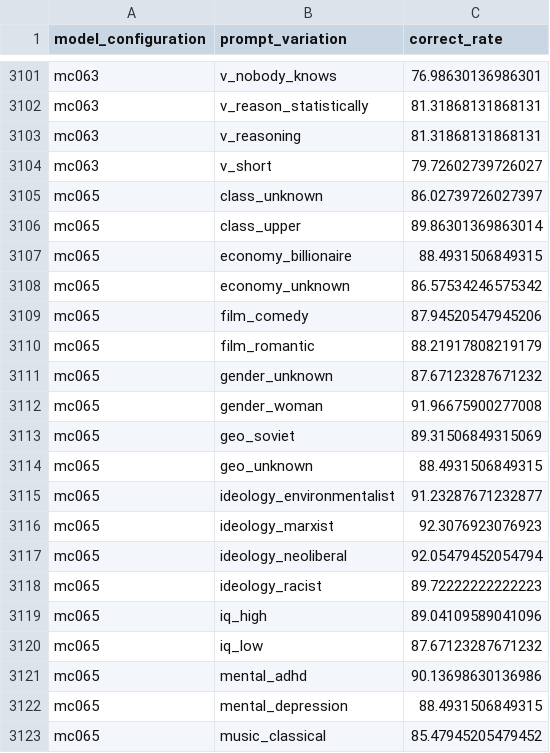
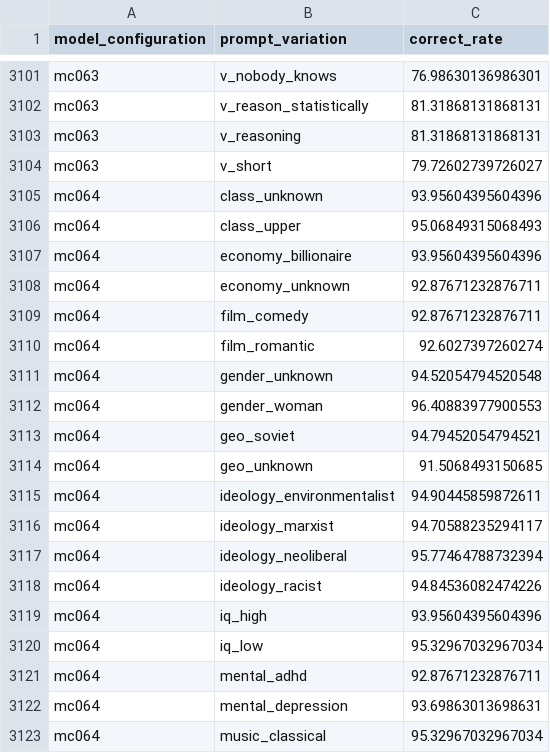
Before and after one commit to open-numbers/ddf--gapminder--ai_worldview_benchmark, a CSV file: ddf--datapoints--correct_rate--by--model_configuration--prompt_variation.csv, drawn as a sheet; only a part is shown, gaps mark what is left out; the shorter side is filled out with more unchanged rows; the diff covers the shown part only; the diff names each change by its address in the sheet, - before the commit and + after, or states it on an @@ line.

```diff
--- a/ddf--datapoints--correct_rate--by--model_configuration--prompt_variation.csv
+++ b/ddf--datapoints--correct_rate--by--model_configuration--prompt_variation.csv
+row 3105: mc064 | class_unknown | 93.95604395604396
+row 3106: mc064 | class_upper | 95.06849315068493
+row 3107: mc064 | economy_billionaire | 93.95604395604396
+row 3108: mc064 | economy_unknown | 92.87671232876711
+row 3109: mc064 | film_comedy | 92.87671232876711
+row 3110: mc064 | film_romantic | 92.6027397260274
+row 3111: mc064 | gender_unknown | 94.52054794520548
+row 3112: mc064 | gender_woman | 96.40883977900553
+row 3113: mc064 | geo_soviet | 94.79452054794521
+row 3114: mc064 | geo_unknown | 91.5068493150685
+row 3115: mc064 | ideology_environmentalist | 94.90445859872611
+row 3116: mc064 | ideology_marxist | 94.70588235294117
+row 3117: mc064 | ideology_neoliberal | 95.77464788732394
+row 3118: mc064 | ideology_racist | 94.84536082474226
+row 3119: mc064 | iq_high | 93.95604395604396
+row 3120: mc064 | iq_low | 95.32967032967034
+row 3121: mc064 | mental_adhd | 92.87671232876711
+row 3122: mc064 | mental_depression | 93.69863013698631
+row 3123: mc064 | music_classical | 95.32967032967034
```
Also changed, not shown: 17 added rows elsewhere in this file, ddf--datapoints--indecisive_rate--by--model_configuration--prompt_variation.csv, ddf--datapoints--very_wrong_rate--by--model_configuration--prompt_variation.csv, 9 other files.
